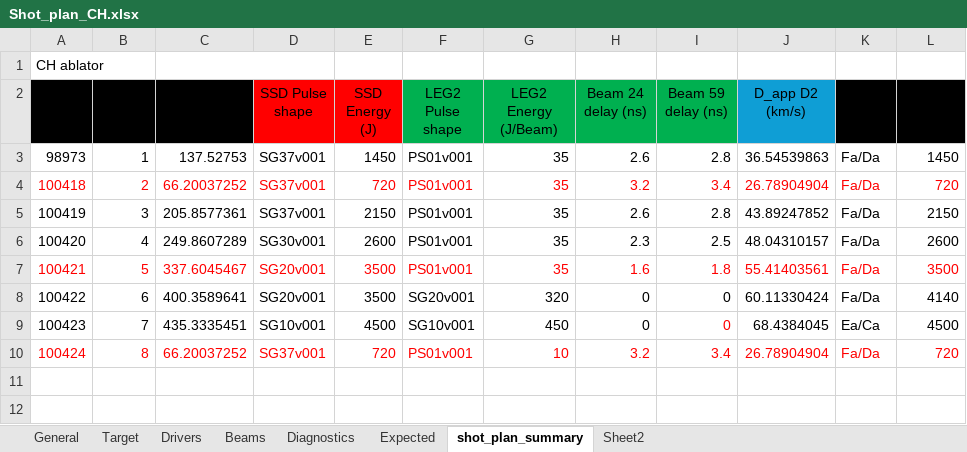
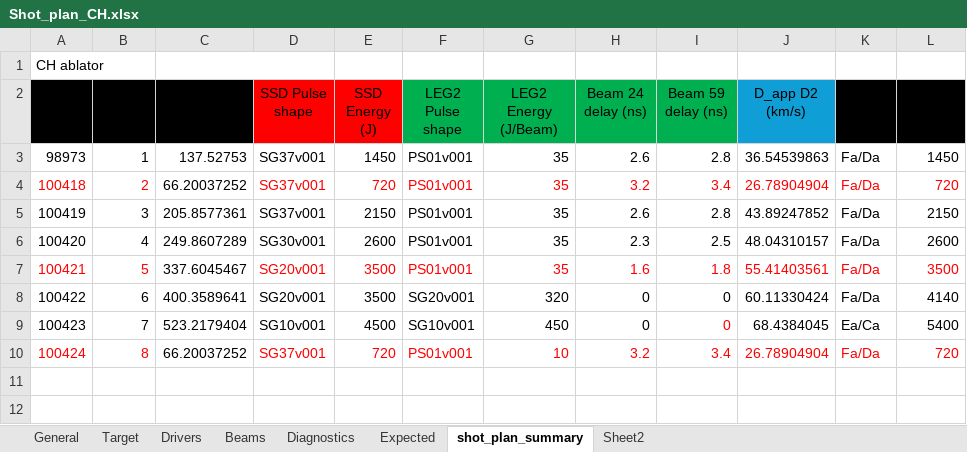
Before and after one commit to gsara798/shot_plan, an Excel workbook: Shot_plan_CH.xlsx, sheet shot_plan_summary, drawn as a sheet; only a part is shown; values as stored, in another font and other column widths than the file's, no borders; charts and pictures and table styles not drawn; the diff names each change by its address in the sheet, - before the commit and + after, or states it on an @@ line.

```diff
--- a/Shot_plan_CH.xlsx (sheet shot_plan_summary)
+++ b/Shot_plan_CH.xlsx (sheet shot_plan_summary)
-C4 text colour: #FF0000
+C4 text colour: black
-C7 text colour: #FF0000
+C7 text colour: black
-C9 (P goal (Gpa)): 435.3335451
+C9 (P goal (Gpa)): 523.2179404
-L9 (Total Energy (J)): 4500
+L9 (Total Energy (J)): 5400
-C10 text colour: #FF0000
+C10 text colour: black
```
Also changed, not shown: sheet Expected, hidden cells, charts or pictures.
